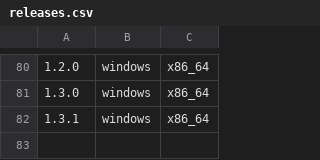
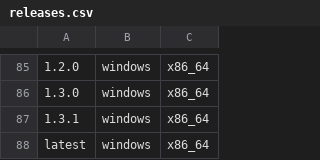
Before and after one commit to johnnychen94/jill.py, a CSV file: jill/config/releases.csv, drawn as a sheet; only a part is shown, gaps mark what is left out; the diff covers the shown part only; the diff names each change by its address in the sheet, - before the commit and + after, or states it on an @@ line.

Commit message:
add latest versions to releases.csv

```diff
--- a/jill/config/releases.csv
+++ b/jill/config/releases.csv
+row 88: latest | windows | x86_64
```
Also changed, not shown: 5 added rows elsewhere in this file, 2 other files.
